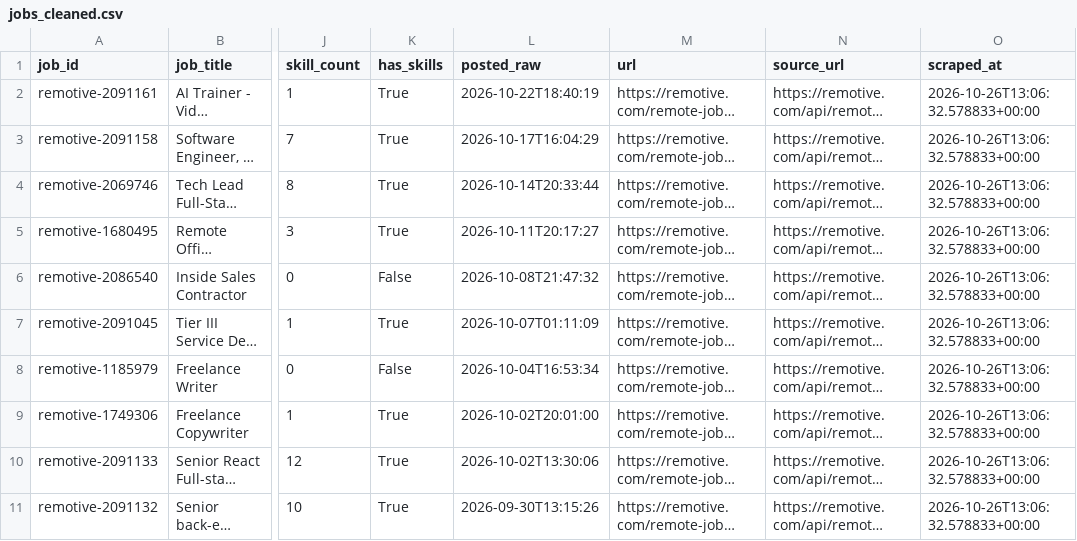
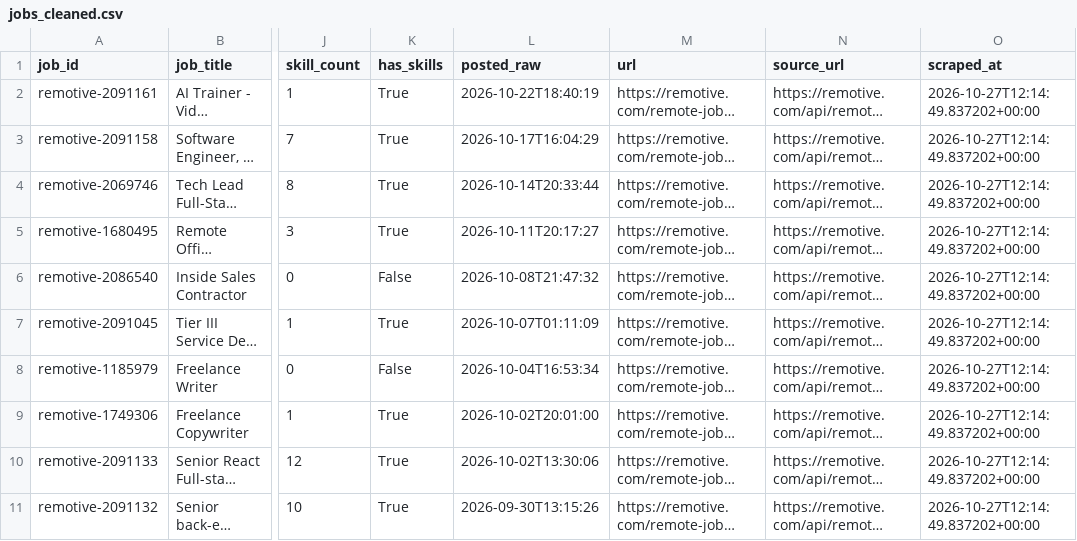
Before and after one commit to AnthonyNgata/job-market-scraper, a CSV file: data/cleaned/jobs_cleaned.csv, drawn as a sheet; only a part is shown, gaps mark what is left out; long unchanged cells end in …; the diff names each change by its address in the sheet, - before the commit and + after, or states it on an @@ line.

```diff
--- a/data/cleaned/jobs_cleaned.csv
+++ b/data/cleaned/jobs_cleaned.csv
-O2:O11 (scraped_at): 2026-10-26T13:06:32.578833+00:00
+O2:O11 (scraped_at): 2026-10-27T12:14:49.837202+00:00
```
Also changed, not shown: 2 other files.
